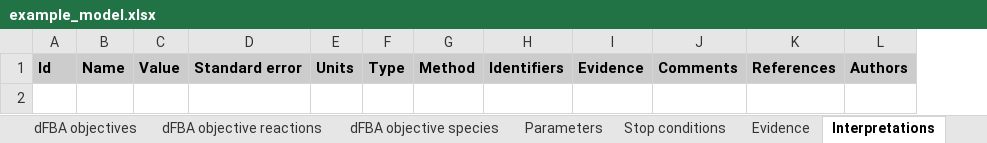
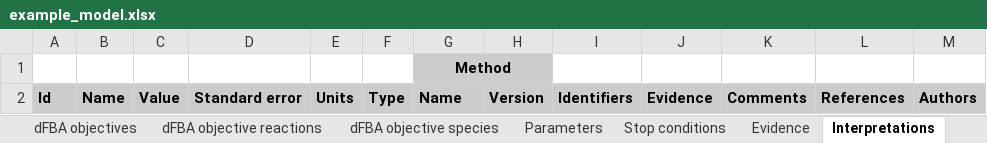
Before and after one commit to KarrLab/intro_to_wc_modeling, an Excel workbook: intro_to_wc_modeling/wc_modeling/wc_lang_tutorial/examples/example_model.xlsx, sheet Interpretations, drawn as a sheet; values as stored, in another font and other column widths than the file's, no borders; addresses are those after the commit; the diff names each change by its address in the sheet, - before the commit and + after, or states it on an @@ line.

Commit message:
updating for evidence and interpretation version metadata

```diff
--- a/intro_to_wc_modeling/wc_modeling/wc_lang_tutorial/examples/example_model.xlsx (sheet Interpretations)
+++ b/intro_to_wc_modeling/wc_modeling/wc_lang_tutorial/examples/example_model.xlsx (sheet Interpretations)
+column H, row 2: Version
+row 1:  |  |  |  |  |  | Method
-G2: Method
+G2: Name
```
Also changed, not shown: sheet Evidence, sheet Compartments.
